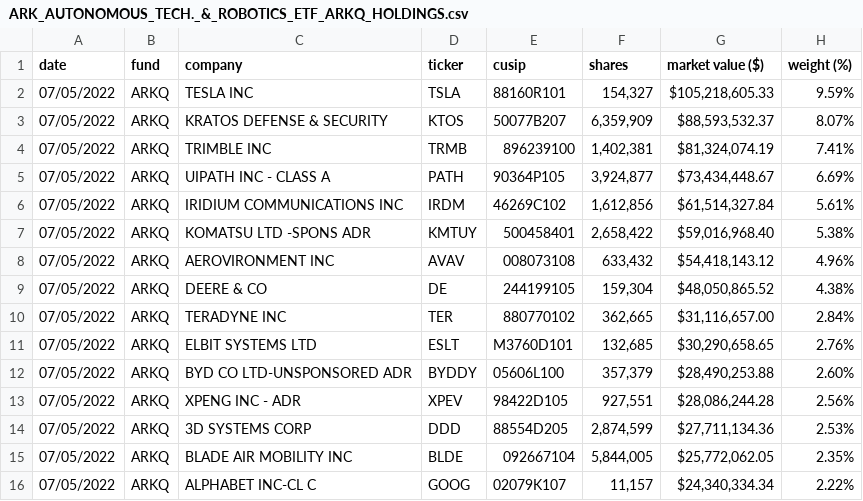
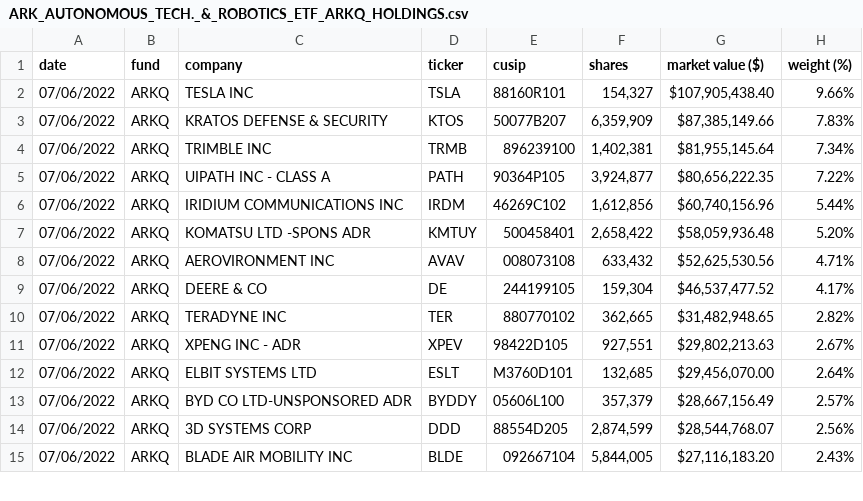
Before and after one commit to tigger0jk/ark-invest-scraper, a CSV file: holdings/ARK_AUTONOMOUS_TECH._&_ROBOTICS_ETF_ARKQ_HOLDINGS.csv, drawn as a sheet; only a part is shown; the diff covers the shown part only.

```diff
--- a/holdings/ARK_AUTONOMOUS_TECH._&_ROBOTICS_ETF_ARKQ_HOLDINGS.csv
+++ b/holdings/ARK_AUTONOMOUS_TECH._&_ROBOTICS_ETF_ARKQ_HOLDINGS.csv
@@ -1,16 +1,15 @@
 date,fund,company,ticker,cusip,shares,"market value ($)","weight (%)"
-07/05/2022,ARKQ,"TESLA INC",TSLA,88160R101,"154,327","$105,218,605.33",9.59%
-07/05/2022,ARKQ,"KRATOS DEFENSE & SECURITY",KTOS,50077B207,"6,359,909","$88,593,532.37",8.07%
-07/05/2022,ARKQ,"TRIMBLE INC",TRMB,896239100,"1,402,381","$81,324,074.19",7.41%
-07/05/2022,ARKQ,"UIPATH INC - CLASS A",PATH,90364P105,"3,924,877","$73,434,448.67",6.69%
-07/05/2022,ARKQ,"IRIDIUM COMMUNICATIONS INC",IRDM,46269C102,"1,612,856","$61,514,327.84",5.61%
-07/05/2022,ARKQ,"KOMATSU LTD -SPONS ADR",KMTUY,500458401,"2,658,422","$59,016,968.40",5.38%
-07/05/2022,ARKQ,"AEROVIRONMENT INC",AVAV,008073108,"633,432","$54,418,143.12",4.96%
-07/05/2022,ARKQ,"DEERE & CO",DE,244199105,"159,304","$48,050,865.52",4.38%
-07/05/2022,ARKQ,"TERADYNE INC",TER,880770102,"362,665","$31,116,657.00",2.84%
-07/05/2022,ARKQ,"ELBIT SYSTEMS LTD",ESLT,M3760D101,"132,685","$30,290,658.65",2.76%
-07/05/2022,ARKQ,"BYD CO LTD-UNSPONSORED ADR",BYDDY,05606L100,"357,379","$28,490,253.88",2.60%
-07/05/2022,ARKQ,"XPENG INC - ADR",XPEV,98422D105,"927,551","$28,086,244.28",2.56%
-07/05/2022,ARKQ,"3D SYSTEMS CORP",DDD,88554D205,"2,874,599","$27,711,134.36",2.53%
-07/05/2022,ARKQ,"BLADE AIR MOBILITY INC",BLDE,092667104,"5,844,005","$25,772,062.05",2.35%
-07/05/2022,ARKQ,"ALPHABET INC-CL C",GOOG,02079K107,"11,157","$24,340,334.34",2.22%
+07/06/2022,ARKQ,"TESLA INC",TSLA,88160R101,"154,327","$107,905,438.40",9.66%
+07/06/2022,ARKQ,"KRATOS DEFENSE & SECURITY",KTOS,50077B207,"6,359,909","$87,385,149.66",7.83%
+07/06/2022,ARKQ,"TRIMBLE INC",TRMB,896239100,"1,402,381","$81,955,145.64",7.34%
+07/06/2022,ARKQ,"UIPATH INC - CLASS A",PATH,90364P105,"3,924,877","$80,656,222.35",7.22%
+07/06/2022,ARKQ,"IRIDIUM COMMUNICATIONS INC",IRDM,46269C102,"1,612,856","$60,740,156.96",5.44%
+07/06/2022,ARKQ,"KOMATSU LTD -SPONS ADR",KMTUY,500458401,"2,658,422","$58,059,936.48",5.20%
+07/06/2022,ARKQ,"AEROVIRONMENT INC",AVAV,008073108,"633,432","$52,625,530.56",4.71%
+07/06/2022,ARKQ,"DEERE & CO",DE,244199105,"159,304","$46,537,477.52",4.17%
+07/06/2022,ARKQ,"TERADYNE INC",TER,880770102,"362,665","$31,482,948.65",2.82%
+07/06/2022,ARKQ,"XPENG INC - ADR",XPEV,98422D105,"927,551","$29,802,213.63",2.67%
+07/06/2022,ARKQ,"ELBIT SYSTEMS LTD",ESLT,M3760D101,"132,685","$29,456,070.00",2.64%
+07/06/2022,ARKQ,"BYD CO LTD-UNSPONSORED ADR",BYDDY,05606L100,"357,379","$28,667,156.49",2.57%
+07/06/2022,ARKQ,"3D SYSTEMS CORP",DDD,88554D205,"2,874,599","$28,544,768.07",2.56%
+07/06/2022,ARKQ,"BLADE AIR MOBILITY INC",BLDE,092667104,"5,844,005","$27,116,183.20",2.43%
```
Also changed, not shown: 4 added rows, 3 removed rows and 62 edited cells elsewhere in this file, holdings/ARK_FINTECH_INNOVATION_ETF_ARKF_HOLDINGS.csv, holdings/ARK_GENOMIC_REVOLUTION_ETF_ARKG_HOLDINGS.csv, 6 other files.
